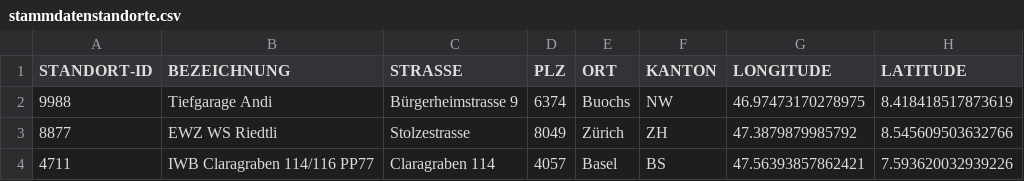
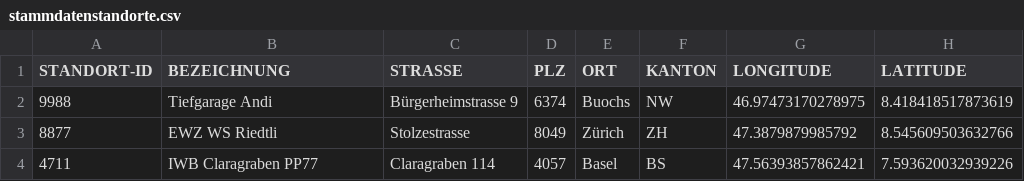
Before and after one commit to MobAbi/mobocpp-ui, a CSV file: src/main/resources/stammdatenstandorte.csv, drawn as a sheet.

Commit message:
Added IWB Claragraben 114

```diff
--- a/src/main/resources/stammdatenstandorte.csv
+++ b/src/main/resources/stammdatenstandorte.csv
@@ -3,2 +3,2 @@ STANDORT-ID;BEZEICHNUNG;STRASSE;PLZ;ORT;KANTON;LONGITUDE;LATITUDE
 "8877";"EWZ WS Riedtli";"Stolzestrasse";"8049";"Zürich";"ZH";"47.3879879985792";"8.545609503632766"
-"4711";"IWB Claragraben 114/116 PP77";"Claragraben 114";"4057";"Basel";"BS";"47.56393857862421";"7.593620032939226"
+"4711";"IWB Claragraben PP77";"Claragraben 114";"4057";"Basel";"BS";"47.56393857862421";"7.593620032939226"
```
